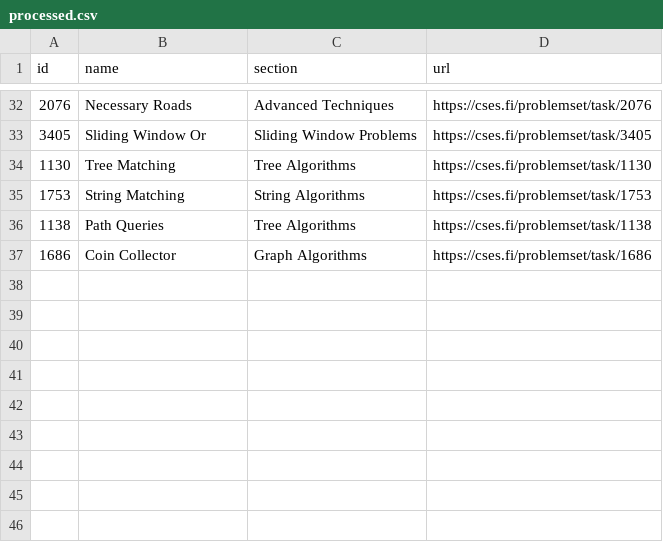
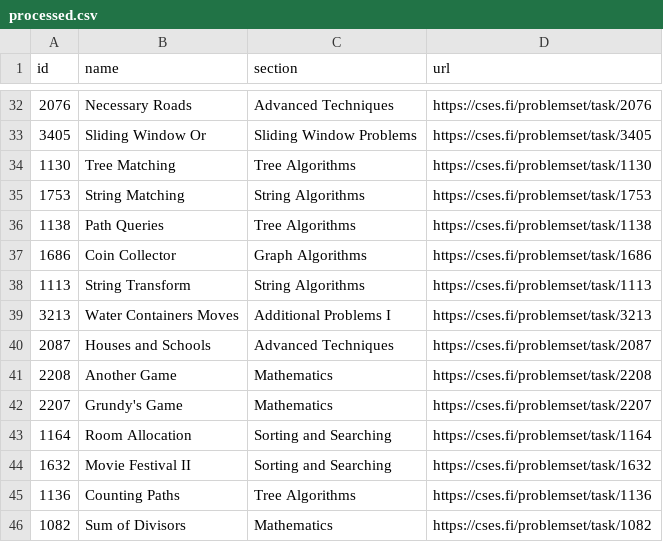
Before and after one commit to NaimSS/cses-weekly-problems, a CSV file: processed.csv, drawn as a sheet; only a part is shown, gaps mark what is left out; the diff names each change by its address in the sheet, - before the commit and + after, or states it on an @@ line.

```diff
--- a/processed.csv
+++ b/processed.csv
+row 38: 1113 | String Transform | String Algorithms | https://cses.fi/problemset/task/1113
+row 39: 3213 | Water Containers Moves | Additional Problems I | https://cses.fi/problemset/task/3213
+row 40: 2087 | Houses and Schools | Advanced Techniques | https://cses.fi/problemset/task/2087
+row 41: 2208 | Another Game | Mathematics | https://cses.fi/problemset/task/2208
+row 42: 2207 | Grundy's Game | Mathematics | https://cses.fi/problemset/task/2207
+row 43: 1164 | Room Allocation | Sorting and Searching | https://cses.fi/problemset/task/1164
+row 44: 1632 | Movie Festival II | Sorting and Searching | https://cses.fi/problemset/task/1632
+row 45: 1136 | Counting Paths | Tree Algorithms | https://cses.fi/problemset/task/1136
+row 46: 1082 | Sum of Divisors | Mathematics | https://cses.fi/problemset/task/1082
```
Also changed, not shown: 5 other files.
